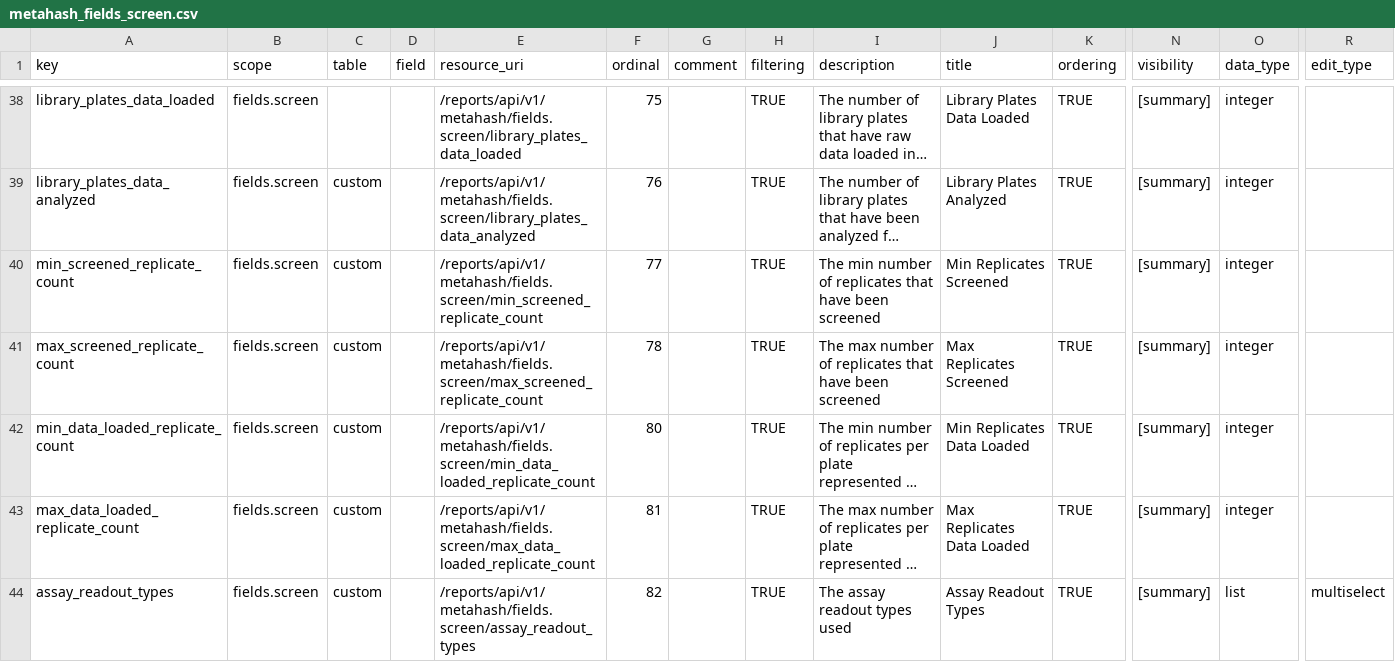
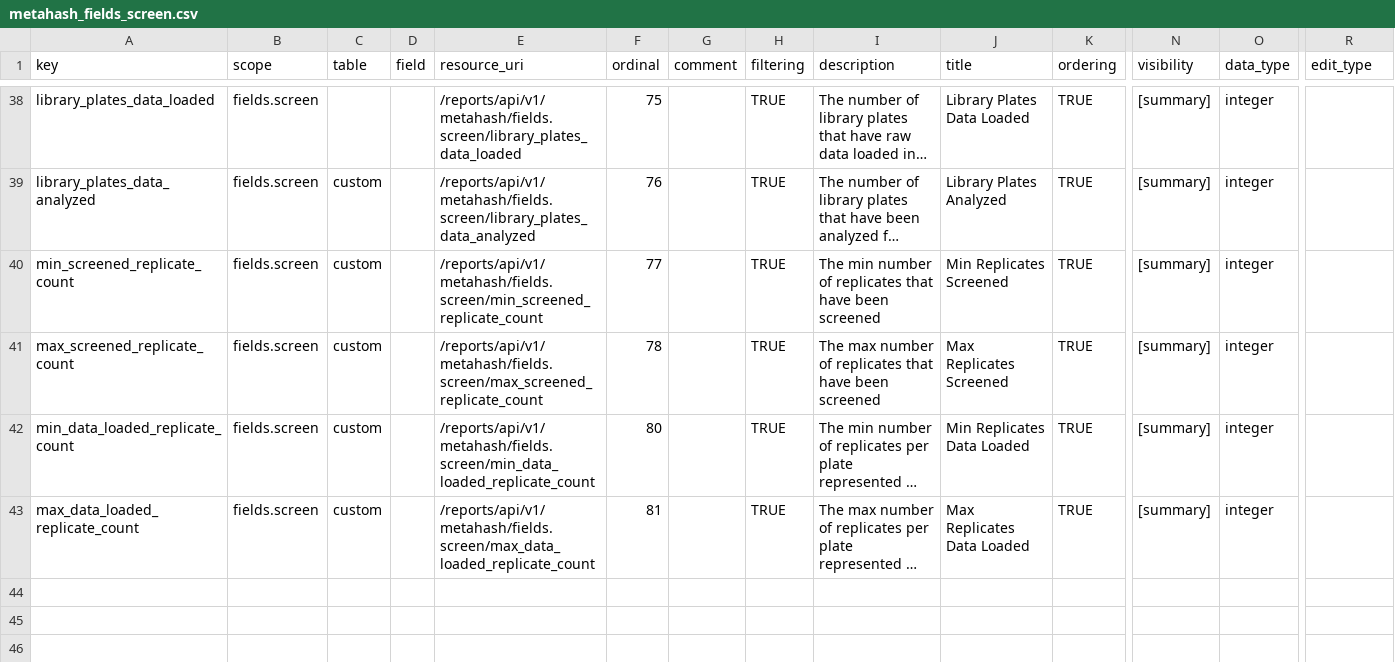
Before and after one commit to seanderickson/lims, a CSV file: db/static/api_init/metahash_fields_screen.csv, drawn as a sheet; only a part is shown, gaps mark what is left out; long unchanged cells end in …; rows hold the shown columns only; the diff names each change by its address in the sheet, - before the commit and + after, or states it on an @@ line.

Commit message:
fix edit_type

```diff
--- a/db/static/api_init/metahash_fields_screen.csv
+++ b/db/static/api_init/metahash_fields_screen.csv
-row 44: assay_readout_types | fields.screen | custom |  | /reports/api/v1/metahash/fields.screen/assay_readout_types | 82 |  | TRUE | The assay readout types used | Assay Readout Types | TRUE | [summary] | list | multiselect
```
Also changed, not shown: db/static/api_init/metahash_fields_librarycontentsversion.csv, db/static/api_init/metahash_fields_librarycopy.csv, 2 other files.
